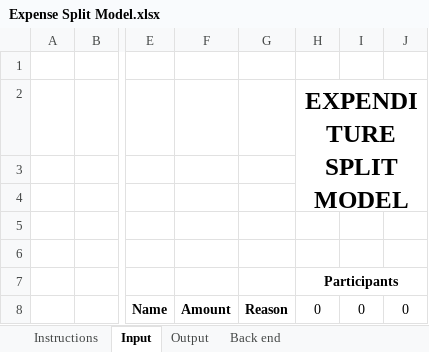
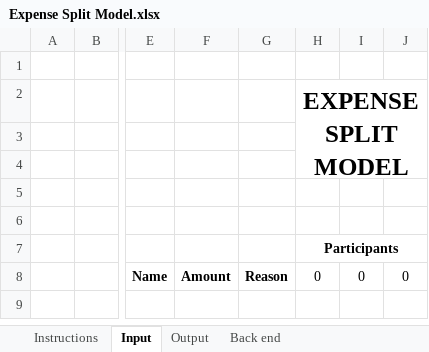
Before and after one commit to JavedNihaz/Excel-Model, an Excel workbook: Expense Split Model.xlsx, sheet Input, drawn as a sheet; only a part is shown, gaps mark what is left out; values as stored, in another font and other column widths than the file's, no borders; the diff names each change by its address in the sheet, - before the commit and + after, or states it on an @@ line.

```diff
--- a/Expense Split Model.xlsx (sheet Input)
+++ b/Expense Split Model.xlsx (sheet Input)
-H2: EXPENDITURE SPLIT MODEL
+H2: EXPENSE SPLIT MODEL
```
Also changed, not shown: sheet Instructions, 3 other files.
